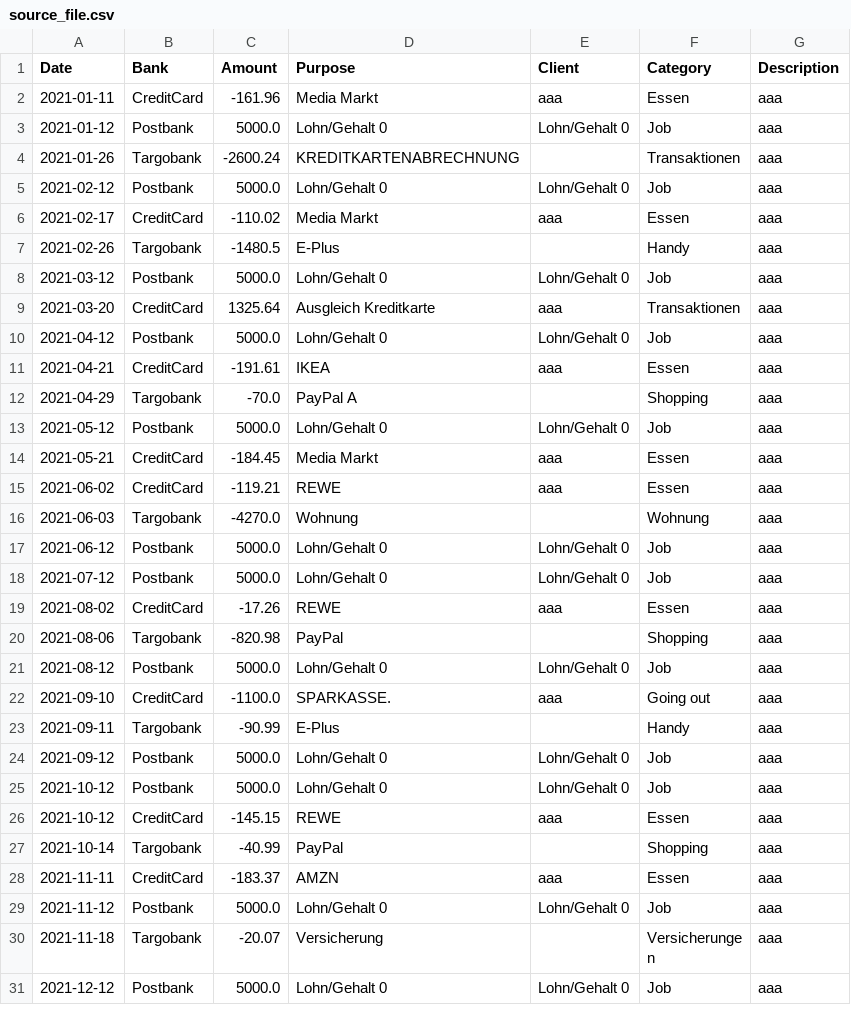
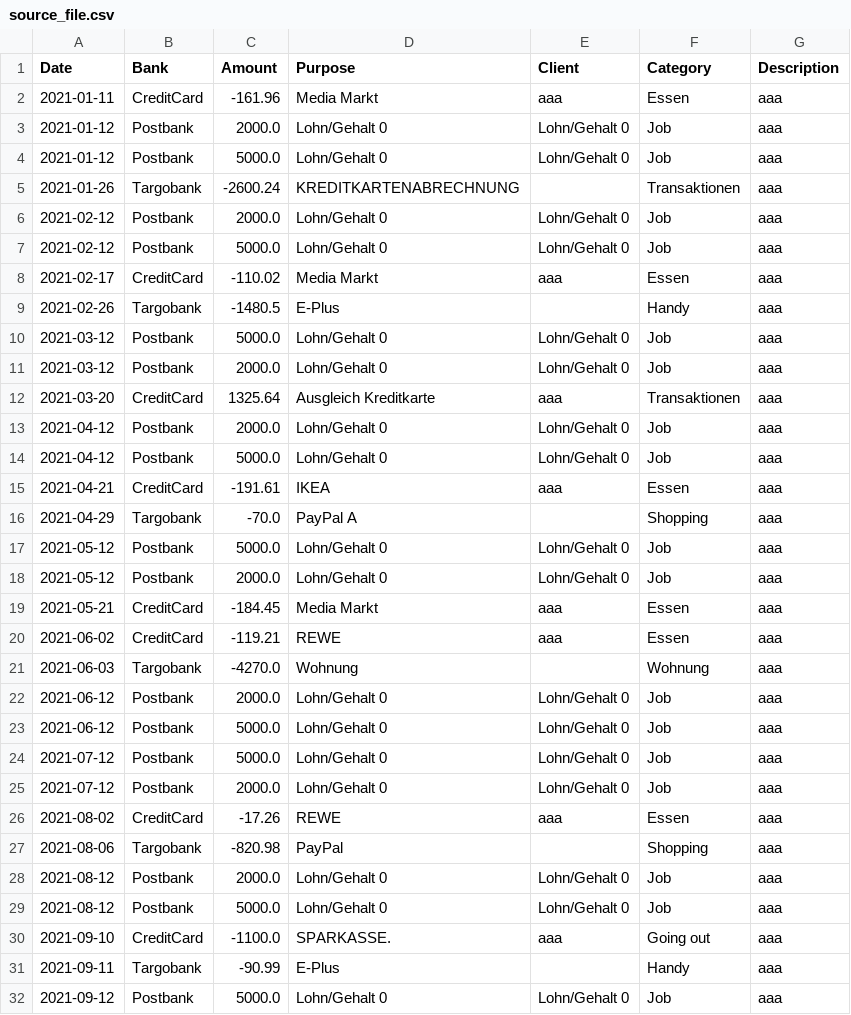
Before and after one commit to MIRIPP/CashFlow-Dashboard, a CSV file: SourceFile/data/2021/source_file.csv, drawn as a sheet; only a part is shown; the shorter side is filled out with more unchanged rows; the diff covers the shown part only; the diff names each change by its address in the sheet, - before the commit and + after, or states it on an @@ line.

```diff
--- a/SourceFile/data/2021/source_file.csv
+++ b/SourceFile/data/2021/source_file.csv
+row 3: 2021-01-12 | Postbank | 2000.0 | Lohn/Gehalt 0 | Lohn/Gehalt 0 | Job | aaa
+row 6: 2021-02-12 | Postbank | 2000.0 | Lohn/Gehalt 0 | Lohn/Gehalt 0 | Job | aaa
+row 11: 2021-03-12 | Postbank | 2000.0 | Lohn/Gehalt 0 | Lohn/Gehalt 0 | Job | aaa
+row 13: 2021-04-12 | Postbank | 2000.0 | Lohn/Gehalt 0 | Lohn/Gehalt 0 | Job | aaa
+row 18: 2021-05-12 | Postbank | 2000.0 | Lohn/Gehalt 0 | Lohn/Gehalt 0 | Job | aaa
+row 22: 2021-06-12 | Postbank | 2000.0 | Lohn/Gehalt 0 | Lohn/Gehalt 0 | Job | aaa
+row 25: 2021-07-12 | Postbank | 2000.0 | Lohn/Gehalt 0 | Lohn/Gehalt 0 | Job | aaa
+row 28: 2021-08-12 | Postbank | 2000.0 | Lohn/Gehalt 0 | Lohn/Gehalt 0 | Job | aaa
```
Also changed, not shown: 4 added rows elsewhere in this file, SourceFile/data/2020/Targobank.csv, SourceFile/data/2021/Postbank.csv, 3 other files.
